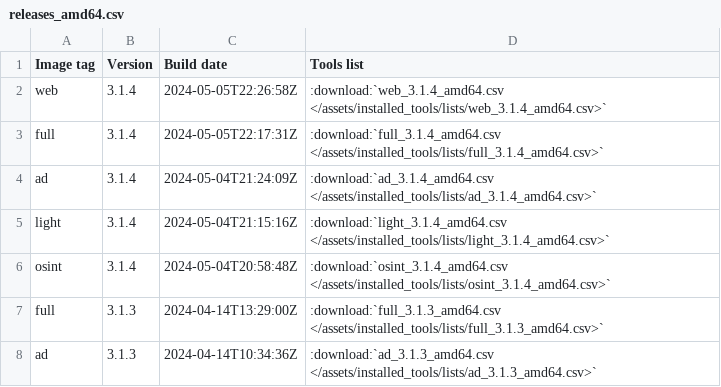
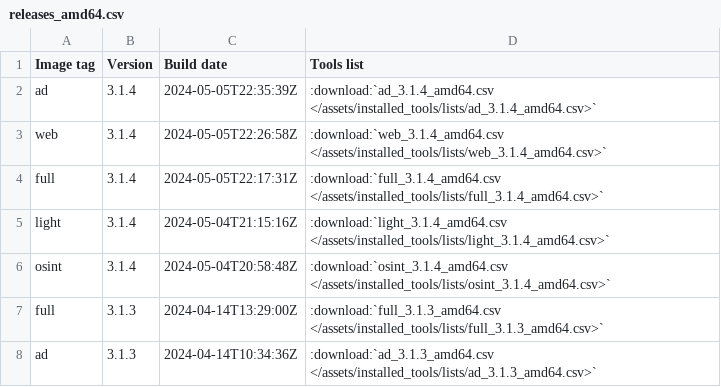
Before and after one commit to ThePorgs/Exegol-docs, a CSV file: source/assets/installed_tools/releases_amd64.csv, drawn as a sheet; only a part is shown; removed rows and columns are numbered as before the commit, all else as after; the diff names each change by its address in the sheet, - before the commit and + after, or states it on an @@ line.

```diff
--- a/source/assets/installed_tools/releases_amd64.csv
+++ b/source/assets/installed_tools/releases_amd64.csv
+row 2: ad | 3.1.4 | 2024-05-05T22:35:39Z | :download:`ad_3.1.4_amd64.csv </assets/installed_tools/lists/ad_3.1.4_amd64.csv>`
-row 4: ad | 3.1.4 | 2024-05-04T21:24:09Z | :download:`ad_3.1.4_amd64.csv </assets/installed_tools/lists/ad_3.1.4_amd64.csv>`
```
